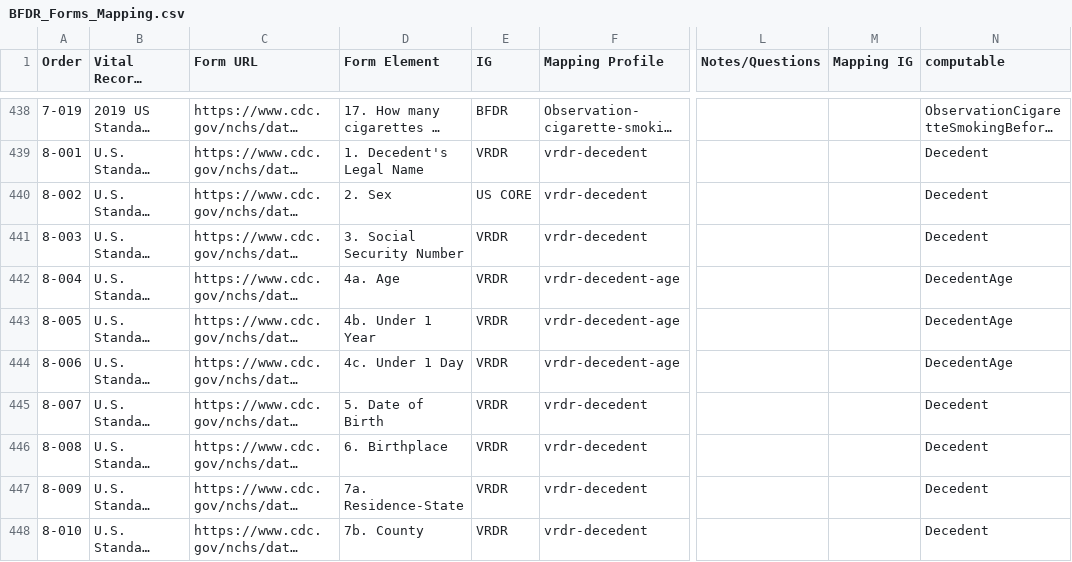
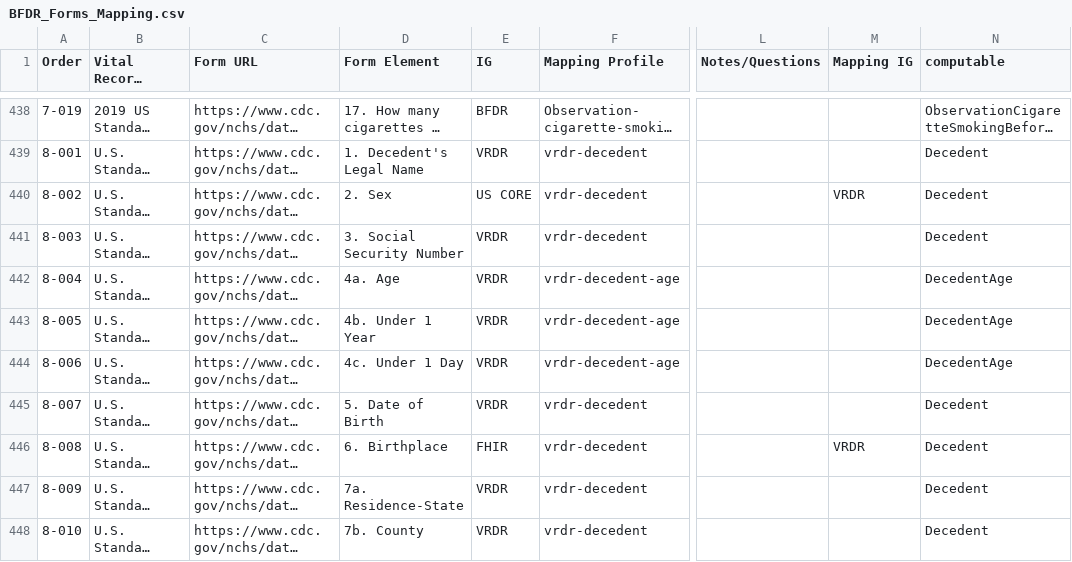
Before and after one commit to nightingaleproject/vital_records_sandbox_ig, a CSV file: input/mapping/BFDR_Forms_Mapping.csv, drawn as a sheet; only a part is shown, gaps mark what is left out; long unchanged cells end in …; the diff names each change by its address in the sheet, - before the commit and + after, or states it on an @@ line.

Commit message:
tweak to vrdr forms mapping

```diff
--- a/input/mapping/BFDR_Forms_Mapping.csv
+++ b/input/mapping/BFDR_Forms_Mapping.csv
-M440 (Mapping IG): (empty)
+M440 (Mapping IG): VRDR
-E446 (IG): VRDR
+E446 (IG): FHIR
-M446 (Mapping IG): (empty)
+M446 (Mapping IG): VRDR
```
Also changed, not shown: 2 other files.
